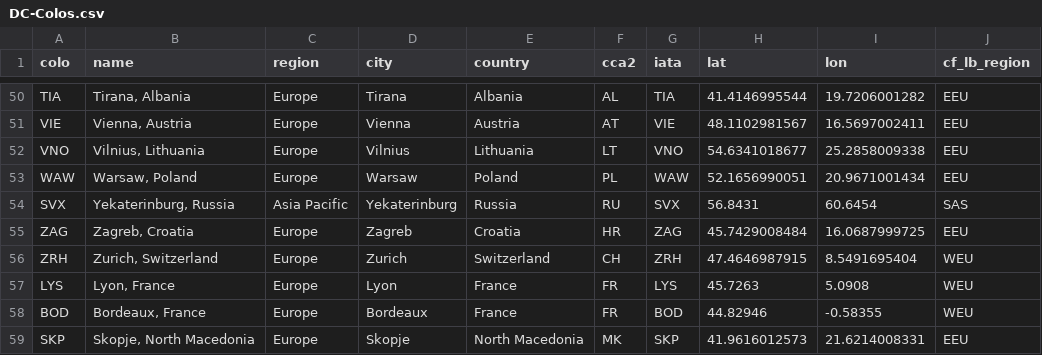
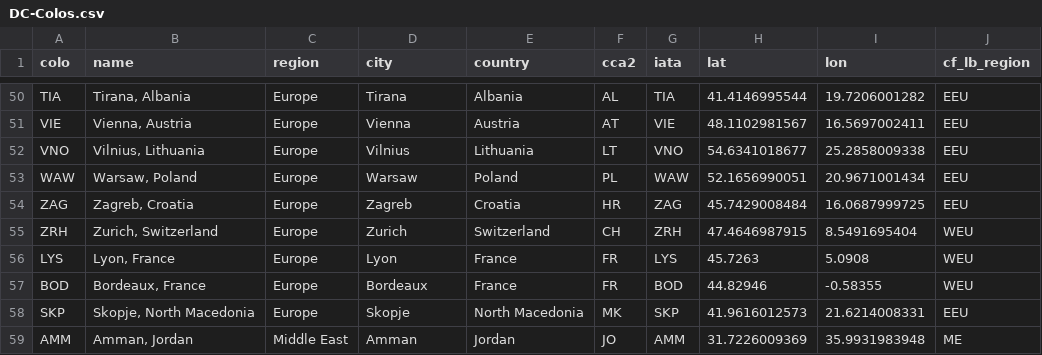
Before and after one commit to troymjones/cloudflare-colo-list, a CSV file: DC-Colos.csv, drawn as a sheet; only a part is shown, gaps mark what is left out; the shorter side is filled out with more unchanged rows.

```diff
--- a/DC-Colos.csv
+++ b/DC-Colos.csv
@@ -53,3 +53,2 @@ VNO,"Vilnius, Lithuania",Europe,Vilnius,Lithuania,LT,VNO,54.6341018677,25.285800
 WAW,"Warsaw, Poland",Europe,Warsaw,Poland,PL,WAW,52.1656990051,20.9671001434,EEU
-SVX,"Yekaterinburg, Russia",Asia Pacific,Yekaterinburg,Russia,RU,SVX,56.8431,60.6454,SAS
 ZAG,"Zagreb, Croatia",Europe,Zagreb,Croatia,HR,ZAG,45.7429008484,16.0687999725,EEU
```
Also changed, not shown: 5 other files.
